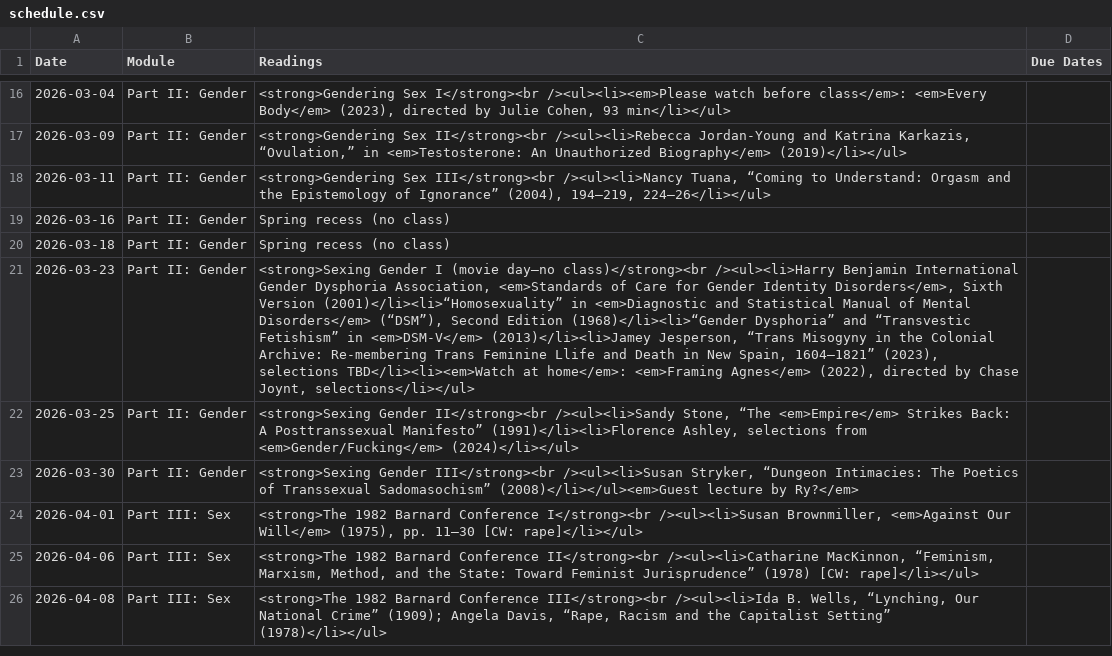
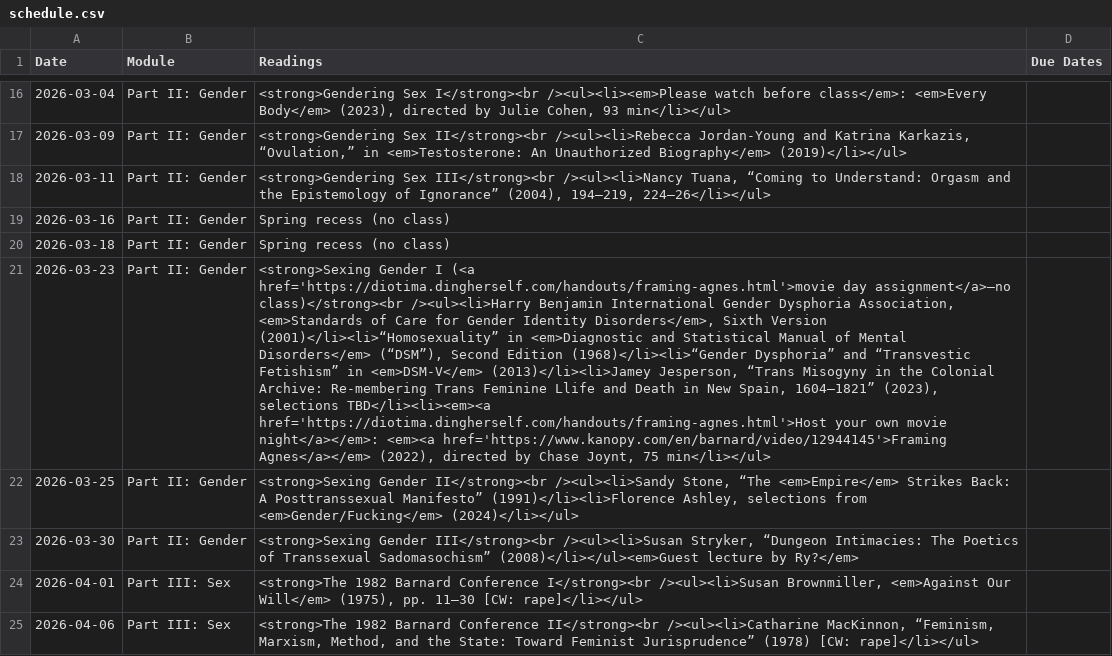
Before and after one commit to dingherself/love-gender-sex, a CSV file: _data/schedule.csv, drawn as a sheet; only a part is shown, gaps mark what is left out; the shorter side is filled out with more unchanged rows; the diff names each change by its address in the sheet, - before the commit and + after, or states it on an @@ line.

Commit message:
update readings

```diff
--- a/_data/schedule.csv
+++ b/_data/schedule.csv
-C21 (Readings): …Gender I (movie day—no class)</strong><br /><ul><li>Harry Benjamin International Gender Dysphoria Association, <em>Standards of Care for Gender Identity Disorders</em>, Sixth Version (2001)</li><li>“Homosexuality” in <em>Diagnostic and Statistical Manual of Mental Disorders</em> (“DSM”), Second Edition (1968)</li><li>“Gender Dysphoria” and “Transvestic Fetishism” in <em>DSM-V</em> (2013)</li><li>Jamey Jesperson, “Trans Misogyny in the Colonial Archive: Re-membering Trans Feminine Llife and Death in New Spain, 1604–1821” (2023), selections TBD</li><li><em>Watch at home</em>: <em>Framing Agnes</em> (2022), directed by Chase Joynt, selections</li></ul>
+C21 (Readings): …Gender I (<a href='https://diotima.dingherself.com/handouts/framing-agnes.html'>movie day assignment</a>—no class)</strong><br /><ul><li>Harry Benjamin International Gender Dysphoria Association, <em>Standards of Care for Gender Identity Disorders</em>, Sixth Version (2001)</li><li>“Homosexuality” in <em>Diagnostic and Statistical Manual of Mental Disorders</em> (“DSM”), Second Edition (1968)</li><li>“Gender Dysphoria” and “Transvestic Fetishism” in <em>DSM-V</em> (2013)</li><li>Jamey Jesperson, “Trans Misogyny in the Colonial Archive: Re-membering Trans Feminine Llife and Death in New Spain, 1604–1821” (2023), selections TBD</li><li><em><a href='https://diotima.dingherself.com/handouts/framing-agnes.html'>Host your own movie night</a></em>: <em><a href='https://www.kanopy.com/en/barnard/video/12944145'>Framing Agnes</a></em> (2022), directed by Chase Joynt, 75 min</li></ul>
```
Also changed, not shown: 2 other files.
